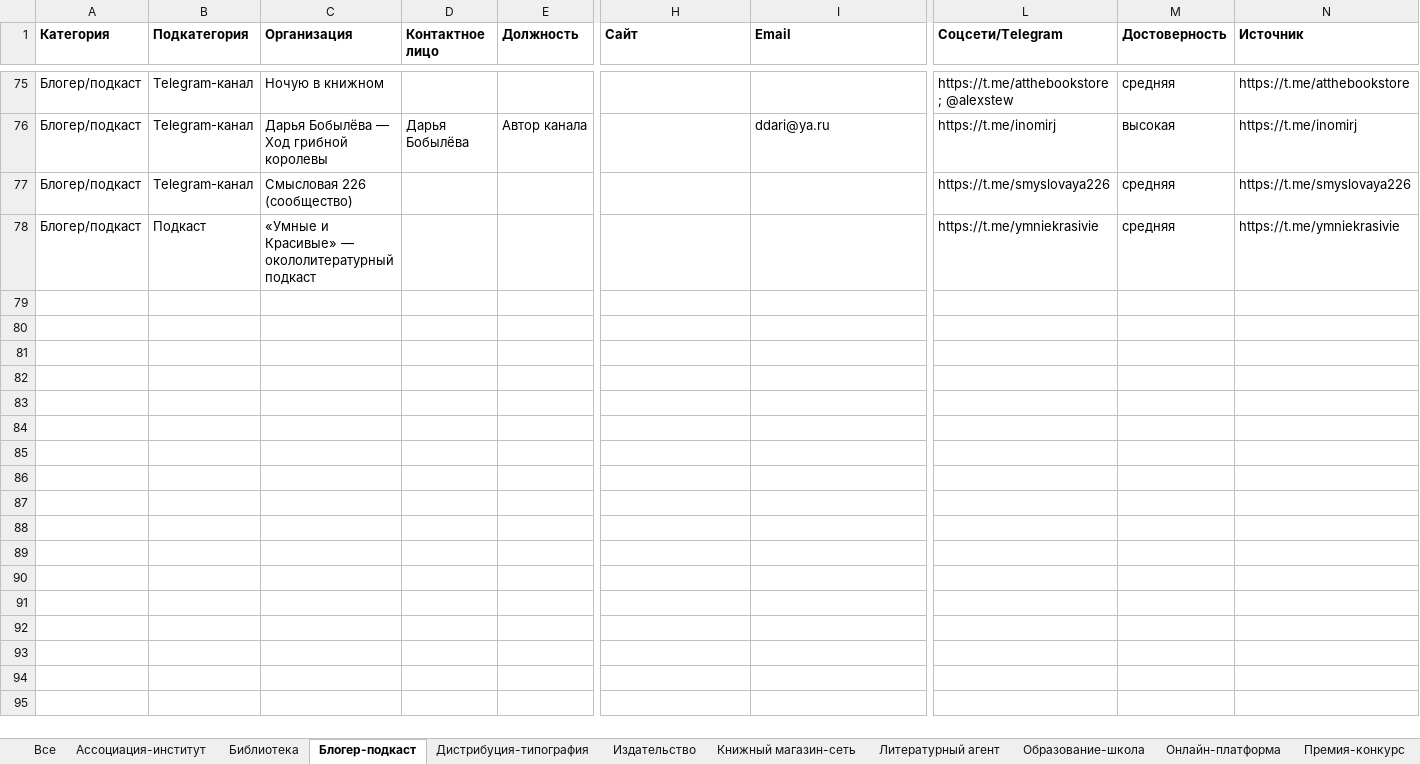
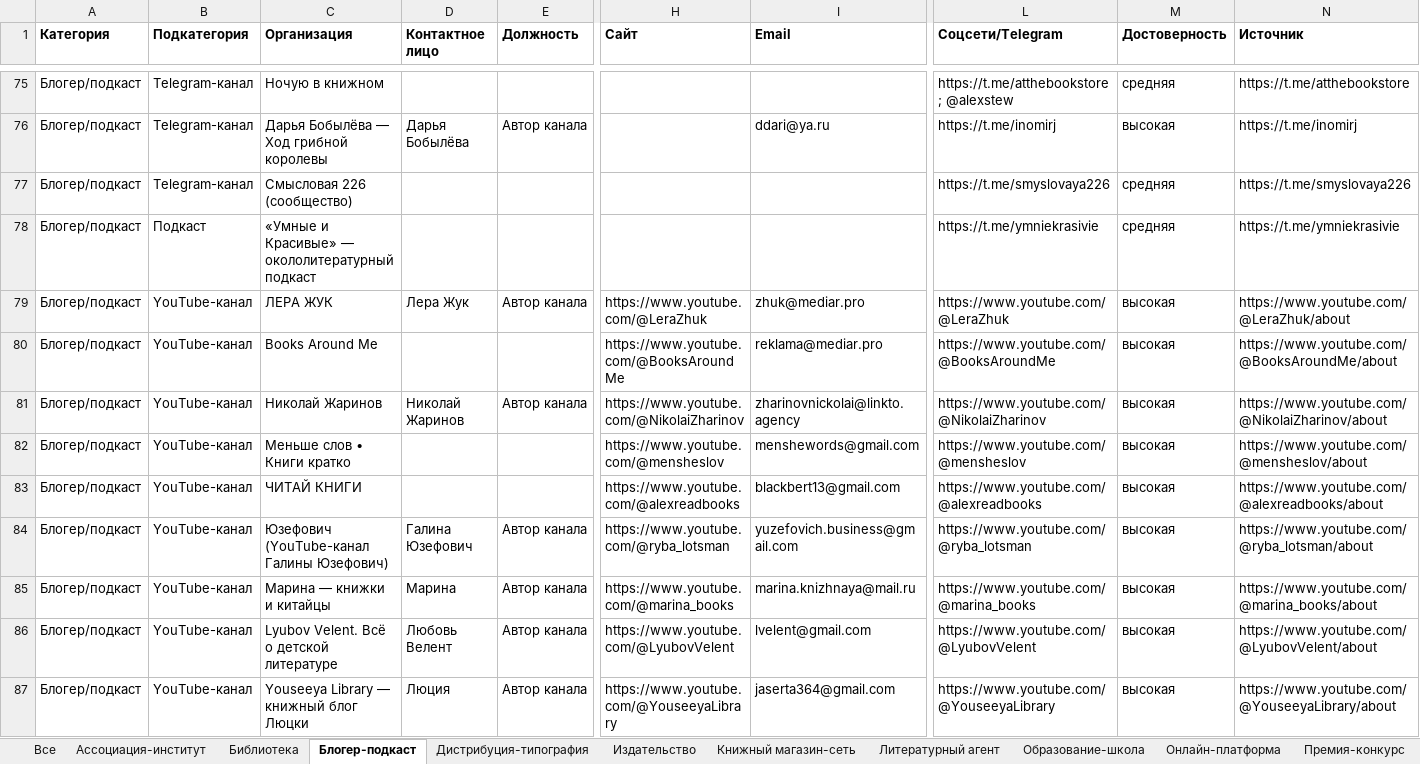
Before and after one commit to swampoff/promofm-api, an Excel workbook: docs/book-contacts/book_industry_contacts_RU.xlsx, sheet Блогер-подкаст, drawn as a sheet; only a part is shown, gaps mark what is left out; values as stored, in another font and other column widths than the file's, no borders; rows hold the shown columns only; the diff covers the shown part only; the diff names each change by its address in the sheet, - before the commit and + after, or states it on an @@ line.

```diff
--- a/docs/book-contacts/book_industry_contacts_RU.xlsx (sheet Блогер-подкаст)
+++ b/docs/book-contacts/book_industry_contacts_RU.xlsx (sheet Блогер-подкаст)
+row 79: Блогер/подкаст | YouTube-канал | ЛЕРА ЖУК | Лера Жук | Автор канала | https://www.youtube.com/@LeraZhuk | zhuk@mediar.pro | https://www.youtube.com/@LeraZhuk | высокая | https://www.youtube.com/@LeraZhuk/about
+row 80: Блогер/подкаст | YouTube-канал | Books Around Me |  |  | https://www.youtube.com/@BooksAroundMe | reklama@mediar.pro | https://www.youtube.com/@BooksAroundMe | высокая | https://www.youtube.com/@BooksAroundMe/about
+row 81: Блогер/подкаст | YouTube-канал | Николай Жаринов | Николай Жаринов | Автор канала | https://www.youtube.com/@NikolaiZharinov | zharinovnickolai@linkto.agency | https://www.youtube.com/@NikolaiZharinov | высокая | https://www.youtube.com/@NikolaiZharinov/about
+row 82: Блогер/подкаст | YouTube-канал | Меньше слов • Книги кратко |  |  | https://www.youtube.com/@mensheslov | menshewords@gmail.com | https://www.youtube.com/@mensheslov | высокая | https://www.youtube.com/@mensheslov/about
+row 83: Блогер/подкаст | YouTube-канал | ЧИТАЙ КНИГИ |  |  | https://www.youtube.com/@alexreadbooks | blackbert13@gmail.com | https://www.youtube.com/@alexreadbooks | высокая | https://www.youtube.com/@alexreadbooks/about
+row 84: Блогер/подкаст | YouTube-канал | Юзефович (YouTube-канал Галины Юзефович) | Галина Юзефович | Автор канала | https://www.youtube.com/@ryba_lotsman | yuzefovich.business@gmail.com | https://www.youtube.com/@ryba_lotsman | высокая | https://www.youtube.com/@ryba_lotsman/about
+row 85: Блогер/подкаст | YouTube-канал | Марина — книжки и китайцы | Марина | Автор канала | https://www.youtube.com/@marina_books | marina.knizhnaya@mail.ru | https://www.youtube.com/@marina_books | высокая | https://www.youtube.com/@marina_books/about
+row 86: Блогер/подкаст | YouTube-канал | Lyubov Velent. Всё о детской литературе | Любовь Велент | Автор канала | https://www.youtube.com/@LyubovVelent | lvelent@gmail.com | https://www.youtube.com/@LyubovVelent | высокая | https://www.youtube.com/@LyubovVelent/about
+row 87: Блогер/подкаст | YouTube-канал | Youseeya Library — книжный блог Люцки | Люция | Автор канала | https://www.youtube.com/@YouseeyaLibrary | jaserta364@gmail.com | https://www.youtube.com/@YouseeyaLibrary | высокая | https://www.youtube.com/@YouseeyaLibrary/about
```
Also changed, not shown: 9 added rows elsewhere in this sheet, sheet Все, sheet Библиотека, sheet Премия-конкурс, sheet Издательство, sheet Книжный магазин-сеть, sheet Ярмарка-фестиваль, 5 more sheets, 3 other files.
